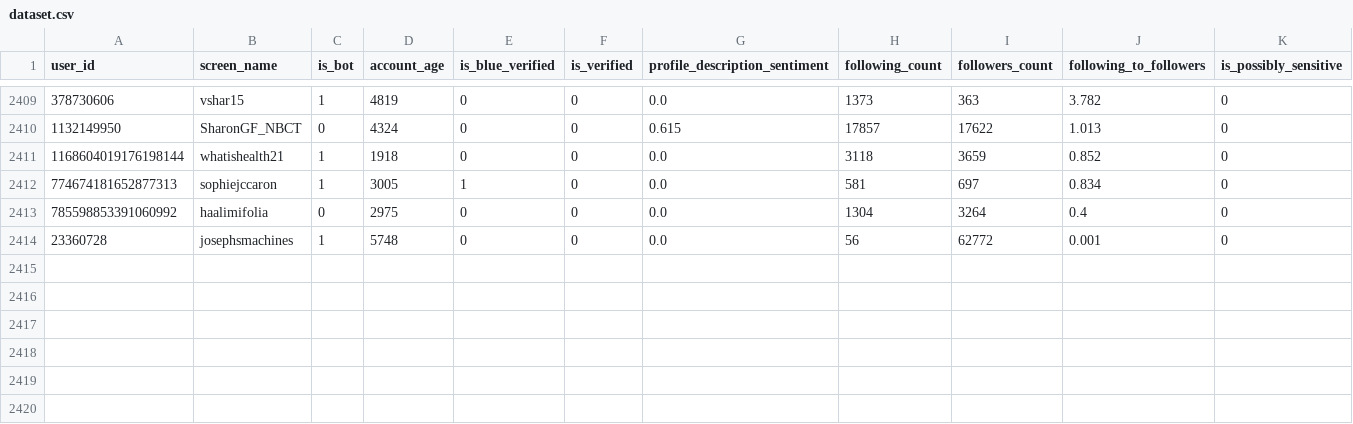
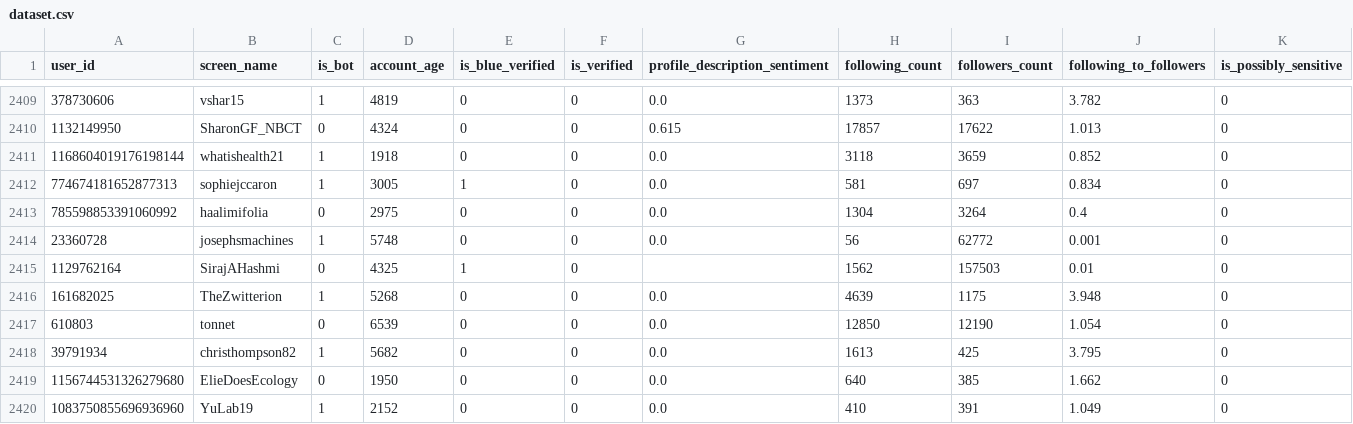
Before and after one commit to aross2010/twitter-bot-detector, a CSV file: backend/dataset.csv, drawn as a sheet; only a part is shown, gaps mark what is left out; rows hold the shown columns only; the diff names each change by its address in the sheet, - before the commit and + after, or states it on an @@ line.

```diff
--- a/backend/dataset.csv
+++ b/backend/dataset.csv
+row 2415: 1129762164 | SirajAHashmi | 0 | 4325 | 1 | 0 |  | 1562 | 157503 | 0.01 | 0
+row 2416: 161682025 | TheZwitterion | 1 | 5268 | 0 | 0 | 0.0 | 4639 | 1175 | 3.948 | 0
+row 2417: 610803 | tonnet | 0 | 6539 | 0 | 0 | 0.0 | 12850 | 12190 | 1.054 | 0
+row 2418: 39791934 | christhompson82 | 1 | 5682 | 0 | 0 | 0.0 | 1613 | 425 | 3.795 | 0
+row 2419: 1156744531326279680 | ElieDoesEcology | 0 | 1950 | 0 | 0 | 0.0 | 640 | 385 | 1.662 | 0
+row 2420: 1083750855696936960 | YuLab19 | 1 | 2152 | 0 | 0 | 0.0 | 410 | 391 | 1.049 | 0
```
Also changed, not shown: 8 other files.
